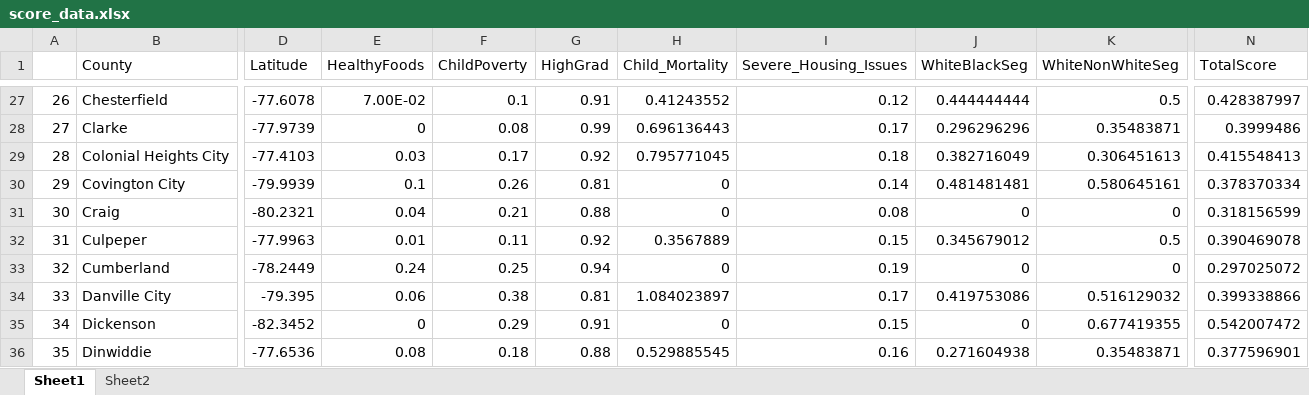
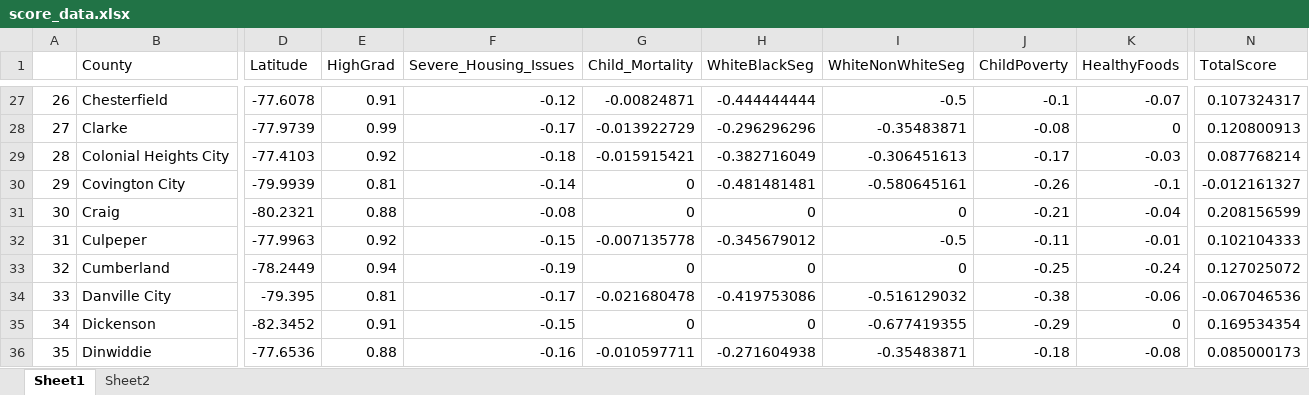
Before and after one commit to noradale/chap_6_proj, an Excel workbook: score_data.xlsx, sheet Sheet1, drawn as a sheet; only a part is shown, gaps mark what is left out; values as stored, in another font and other column widths than the file's, no borders; removed rows and columns are numbered as before the commit, all else as after; the diff covers the shown part only; the diff names each change by its address in the sheet, - before the commit and + after, or states it on an @@ line.

```diff
--- a/score_data.xlsx (sheet Sheet1)
+++ b/score_data.xlsx (sheet Sheet1)
-column E (HealthyFoods), rows 27-36: 7.00E-02 | 0 | 0.03 | 0.1 | 0.04 | 0.01 | 0.24 | 0.06 | 0 | 0.08
-column F (ChildPoverty), rows 27-36: 0.1 | 0.08 | 0.17 | 0.26 | 0.21 | 0.11 | 0.25 | 0.38 | 0.29 | 0.18
+column F (Severe_Housing_Issues), rows 27-36: -0.12 | -0.17 | -0.18 | -0.14 | -0.08 | -0.15 | -0.19 | -0.17 | -0.15 | -0.16
-column I (Severe_Housing_Issues), rows 27-36: 0.12 | 0.17 | 0.18 | 0.14 | 0.08 | 0.15 | 0.19 | 0.17 | 0.15 | 0.16
+column J (ChildPoverty), rows 27-36: -0.1 | -0.08 | -0.17 | -0.26 | -0.21 | -0.11 | -0.25 | -0.38 | -0.29 | -0.18
+column K (HealthyFoods), rows 27-36: -0.07 | 0 | -0.03 | -0.1 | -0.04 | -0.01 | -0.24 | -0.06 | 0 | -0.08
-G27 (Child_Mortality): 0.41243552
+G27 (Child_Mortality): -0.00824871
-H27 (WhiteBlackSeg): 0.444444444
+H27 (WhiteBlackSeg): -0.444444444
-I27 (WhiteNonWhiteSeg): 0.5
+I27 (WhiteNonWhiteSeg): -0.5
-N27 (TotalScore): 0.428387997
+N27 (TotalScore): 0.107324317
-G28 (Child_Mortality): 0.696136443
+G28 (Child_Mortality): -0.013922729
-H28 (WhiteBlackSeg): 0.296296296
+H28 (WhiteBlackSeg): -0.296296296
-I28 (WhiteNonWhiteSeg): 0.35483871
+I28 (WhiteNonWhiteSeg): -0.35483871
-N28 (TotalScore): 0.3999486
+N28 (TotalScore): 0.120800913
-G29 (Child_Mortality): 0.795771045
+G29 (Child_Mortality): -0.015915421
-H29 (WhiteBlackSeg): 0.382716049
+H29 (WhiteBlackSeg): -0.382716049
-I29 (WhiteNonWhiteSeg): 0.306451613
+I29 (WhiteNonWhiteSeg): -0.306451613
-N29 (TotalScore): 0.415548413
+N29 (TotalScore): 0.087768214
-H30 (WhiteBlackSeg): 0.481481481
+H30 (WhiteBlackSeg): -0.481481481
-I30 (WhiteNonWhiteSeg): 0.580645161
+I30 (WhiteNonWhiteSeg): -0.580645161
-N30 (TotalScore): 0.378370334
+N30 (TotalScore): -0.012161327
-N31 (TotalScore): 0.318156599
+N31 (TotalScore): 0.208156599
-G32 (Child_Mortality): 0.3567889
+G32 (Child_Mortality): -0.007135778
-H32 (WhiteBlackSeg): 0.345679012
+H32 (WhiteBlackSeg): -0.345679012
-I32 (WhiteNonWhiteSeg): 0.5
+I32 (WhiteNonWhiteSeg): -0.5
-N32 (TotalScore): 0.390469078
+N32 (TotalScore): 0.102104333
-N33 (TotalScore): 0.297025072
+N33 (TotalScore): 0.127025072
-G34 (Child_Mortality): 1.084023897
+G34 (Child_Mortality): -0.021680478
-H34 (WhiteBlackSeg): 0.419753086
+H34 (WhiteBlackSeg): -0.419753086
-I34 (WhiteNonWhiteSeg): 0.516129032
+I34 (WhiteNonWhiteSeg): -0.516129032
-N34 (TotalScore): 0.399338866
+N34 (TotalScore): -0.067046536
-I35 (WhiteNonWhiteSeg): 0.677419355
+I35 (WhiteNonWhiteSeg): -0.677419355
-N35 (TotalScore): 0.542007472
+N35 (TotalScore): 0.169534354
-G36 (Child_Mortality): 0.529885545
+G36 (Child_Mortality): -0.010597711
-H36 (WhiteBlackSeg): 0.271604938
+H36 (WhiteBlackSeg): -0.271604938
-I36 (WhiteNonWhiteSeg): 0.35483871
+I36 (WhiteNonWhiteSeg): -0.35483871
-N36 (TotalScore): 0.377596901
+N36 (TotalScore): 0.085000173
```
Also changed, not shown: 422 edited cells elsewhere in this sheet.
